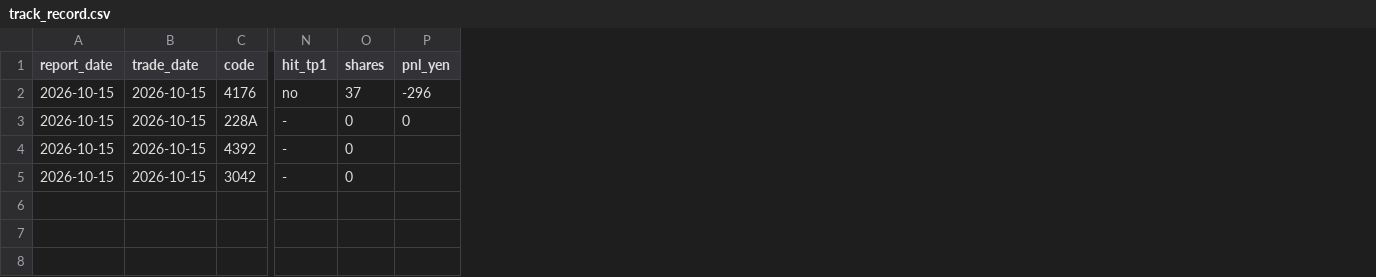
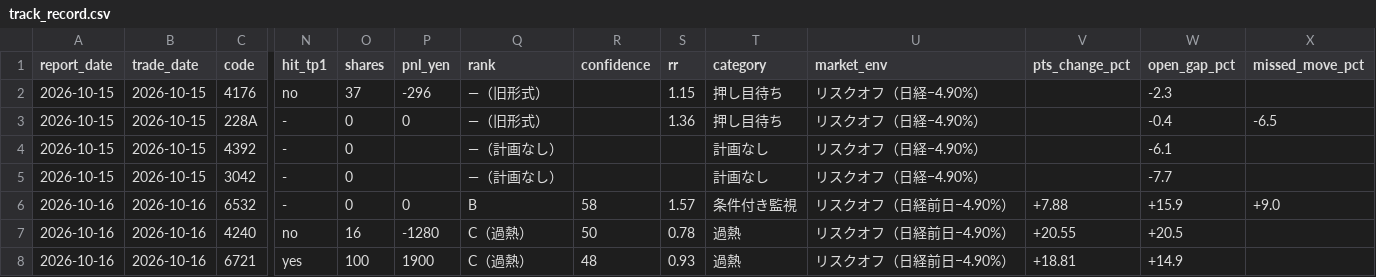
Before and after one commit to hiroto1209-sketch/jp-stock-report, a CSV file: track_record.csv, drawn as a sheet; only a part is shown, gaps mark what is left out; rows hold the shown columns only; the diff names each change by its address in the sheet, - before the commit and + after, or states it on an @@ line.

```diff
--- a/track_record.csv
+++ b/track_record.csv
+column Q (rank), rows 2-5: —（旧形式） | —（旧形式） | —（計画なし） | —（計画なし）
+column R (confidence), empty
+column S (rr), rows 2-3: 1.15 | 1.36
+column T (category), rows 2-5: 押し目待ち | 押し目待ち | 計画なし | 計画なし
+column U (market_env), rows 2-5: all リスクオフ（日経−4.90%）
+column V (pts_change_pct), empty
+column W (open_gap_pct), rows 2-5: -2.3 | -0.4 | -6.1 | -7.7
+column X (missed_move_pct), row 3: -6.5
+row 6: 2026-10-16 | 2026-10-16 | 6532 | - | 0 | 0 | B | 58 | 1.57 | 条件付き監視 | リスクオフ（日経前日−4.90%） | +7.88 | +15.9 | +9.0
+row 7: 2026-10-16 | 2026-10-16 | 4240 | no | 16 | -1280 | C（過熱） | 50 | 0.78 | 過熱 | リスクオフ（日経前日−4.90%） | +20.55 | +20.5
+row 8: 2026-10-16 | 2026-10-16 | 6721 | yes | 100 | 1900 | C（過熱） | 48 | 0.93 | 過熱 | リスクオフ（日経前日−4.90%） | +18.81 | +14.9
```
Also changed, not shown: 8 other files.
